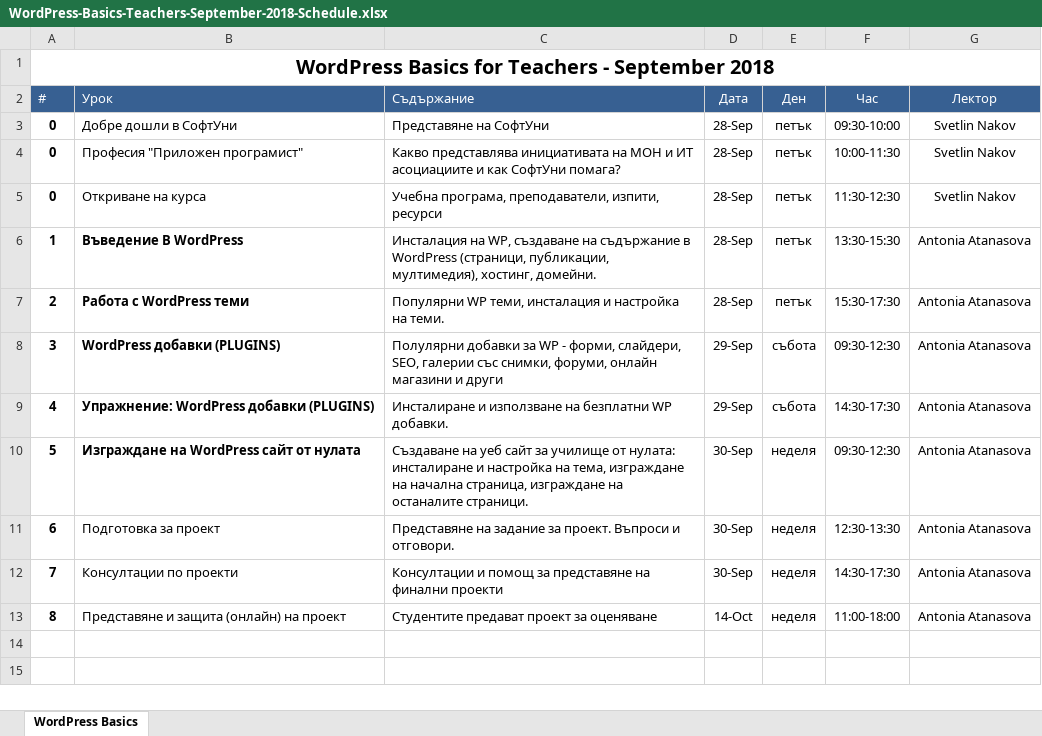
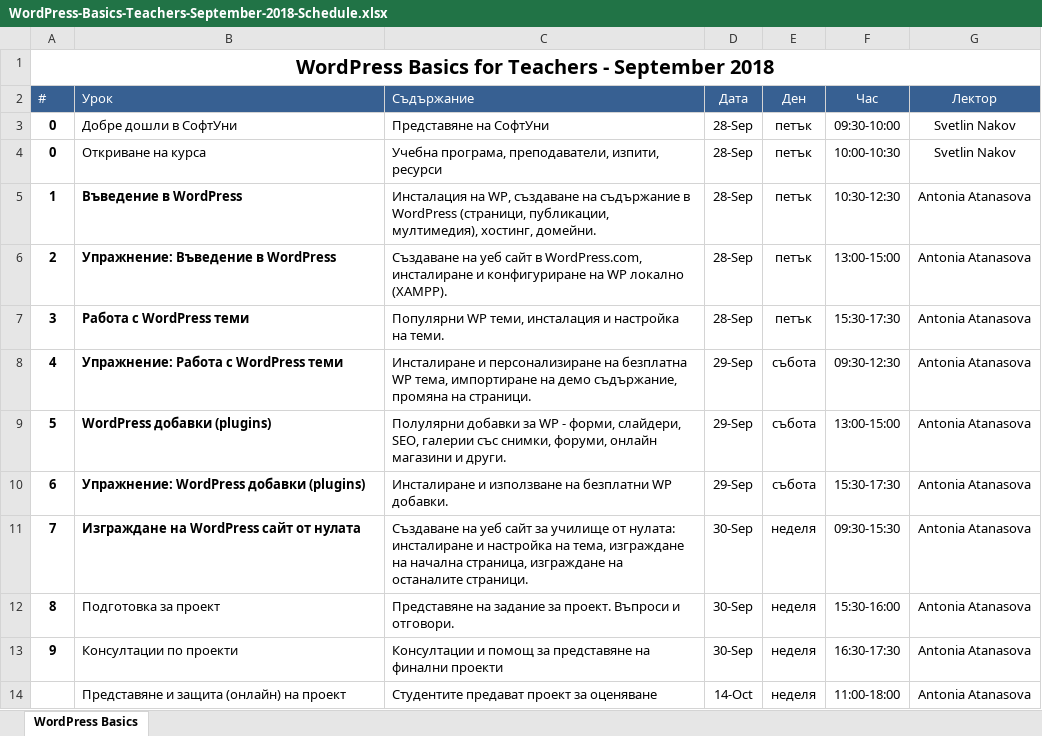
Before and after one commit to antoniaat/Front-End-Development, an Excel workbook: Wordpress-Basics/WordPress-Basics-Teachers-September-2018/WordPress-Basics-Teachers-September-2018-Schedule.xlsx, sheet WordPress Basics, drawn as a sheet; values as stored, in another font and other column widths than the file's, no borders; table styles not drawn; removed rows and columns are numbered as before the commit, all else as after; the diff names each change by its address in the sheet, - before the commit and + after, or states it on an @@ line.

```diff
--- a/Wordpress-Basics/WordPress-Basics-Teachers-September-2018/WordPress-Basics-Teachers-September-2018-Schedule.xlsx (sheet WordPress Basics)
+++ b/Wordpress-Basics/WordPress-Basics-Teachers-September-2018/WordPress-Basics-Teachers-September-2018-Schedule.xlsx (sheet WordPress Basics)
-row 4: 0 | Професия "Приложен програмист" | Какво представлява инициативата на МОН и ИТ асоциациите и как СофтУни помага? | 28-Sep | петък | 10:00-11:30 | Svetlin Nakov
-F4 (Час): 11:30-12:30
+F4 (Час): 10:00-10:30
-B5 (Урок): Въведение В WordPress
+B5 (Урок): Въведение в WordPress
-F5 (Час): 13:30-15:30
+F5 (Час): 10:30-12:30
+row 6: 2 | Упражнение: Въведение в WordPress | Създаване на уеб сайт в WordPress.com, инсталиране и конфигуриране на WP локално (XAMPP). | 28-Sep | петък | 13:00-15:00 | Antonia Atanasova
-A7 (#): 2
+A7 (#): 3
+row 8: 4 | Упражнение: Работа с WordPress теми | Инсталиране и персонализиране на безплатна WP тема, импортиране на демо съдържание, промяна на страници. | 29-Sep | събота | 09:30-12:30 | Antonia Atanasova
-A9 (#): 3
+A9 (#): 5
-B9 (Урок): WordPress добавки (PLUGINS)
+B9 (Урок): WordPress добавки (plugins)
-C9 (Съдържание): …магазини и други
+C9 (Съдържание): …магазини и други.
-F9 (Час): 09:30-12:30
+F9 (Час): 13:00-15:00
-A10 (#): 4
+A10 (#): 6
-B10 (Урок): Упражнение: WordPress добавки (PLUGINS)
+B10 (Урок): Упражнение: WordPress добавки (plugins)
-F10 (Час): 14:30-17:30
+F10 (Час): 15:30-17:30
-A11 (#): 5
+A11 (#): 7
-F11 (Час): 09:30-12:30
+F11 (Час): 09:30-15:30
-A12 (#): 6
+A12 (#): 8
-F12 (Час): 12:30-13:30
+F12 (Час): 15:30-16:00
-A13 (#): 7
+A13 (#): 9
-F13 (Час): 14:30-17:30
+F13 (Час): 16:30-17:30
-A14 (#): 8
+A14 (#): (empty)
```
Also changed, not shown: formulas that keep their value, 2 other files.
